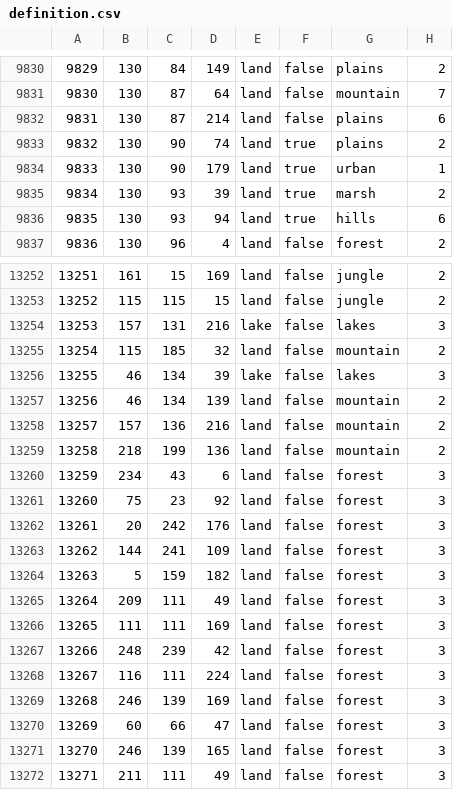
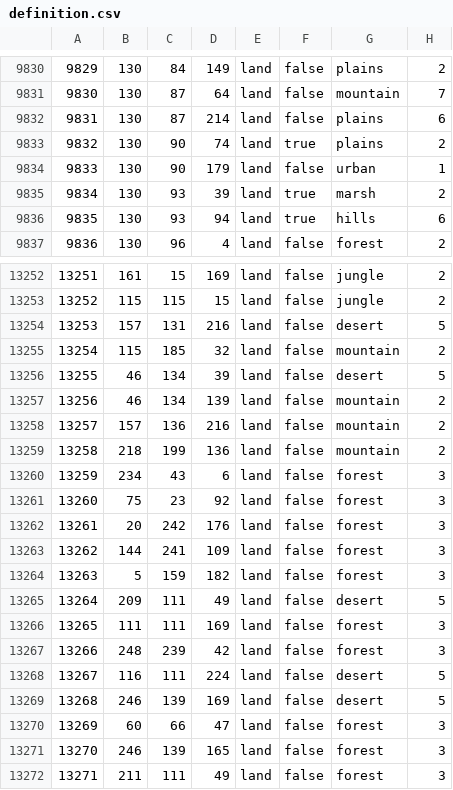
Before and after one commit to Spirit-Of-Defeat-MOD/sodtnw, a CSV file: map/definition.csv, drawn as a sheet; only a part is shown, gaps mark what is left out.

```diff
--- a/map/definition.csv
+++ b/map/definition.csv
@@ -9833,3 +9833,3 @@
 9832;130;90;74;land;true;plains;2
-9833;130;90;179;land;true;urban;1
+9833;130;90;179;land;false;urban;1
 9834;130;93;39;land;true;marsh;2
@@ -13253,5 +13253,5 @@
 13252;115;115;15;land;false;jungle;2
-13253;157;131;216;lake;false;lakes;3
+13253;157;131;216;land;false;desert;5
 13254;115;185;32;land;false;mountain;2
-13255;46;134;39;lake;false;lakes;3
+13255;46;134;39;land;false;desert;5
 13256;46;134;139;land;false;mountain;2
@@ -13264,7 +13264,7 @@
 13263;5;159;182;land;false;forest;3
-13264;209;111;49;land;false;forest;3
+13264;209;111;49;land;false;desert;5
 13265;111;111;169;land;false;forest;3
 13266;248;239;42;land;false;forest;3
-13267;116;111;224;land;false;forest;3
-13268;246;139;169;land;false;forest;3
+13267;116;111;224;land;false;desert;5
+13268;246;139;169;land;false;desert;5
 13269;60;66;47;land;false;forest;3
```
Also changed, not shown: 47 other files.
